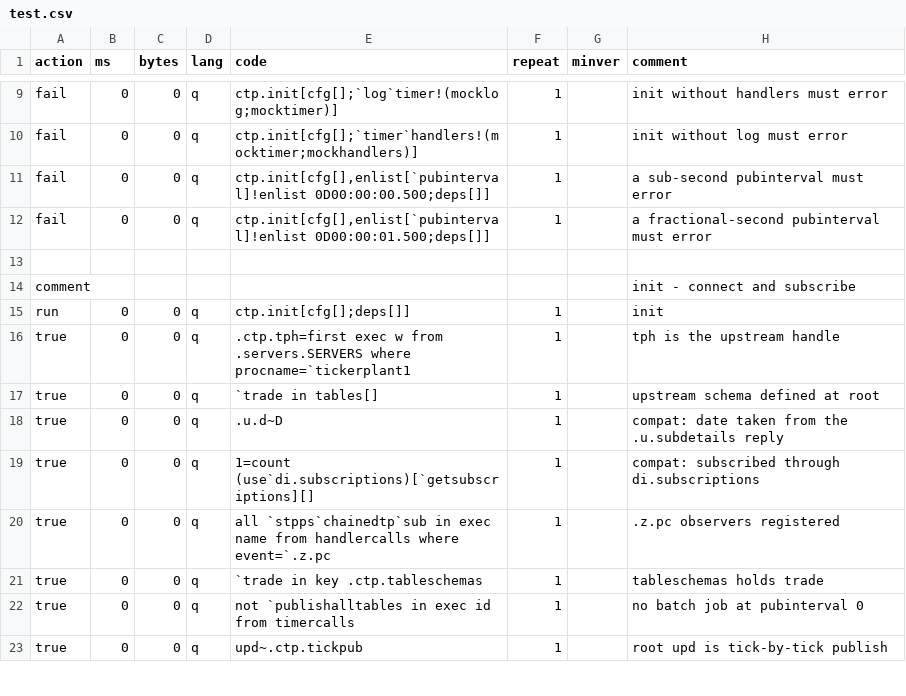
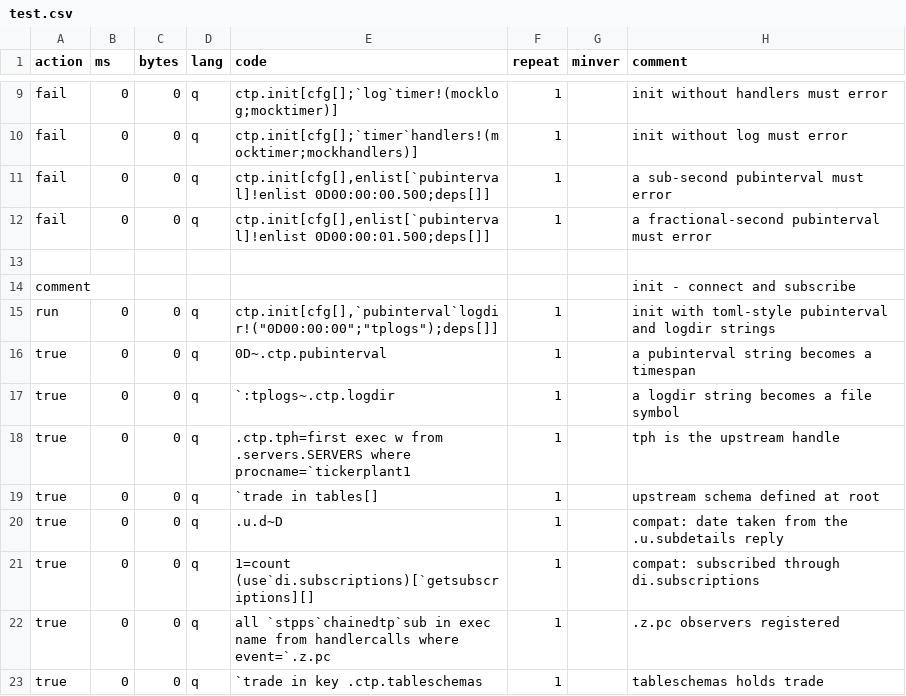
Before and after one commit to DataIntellectTech/kdbx-modules, a CSV file: di/torq/proc/chainedtp/test.csv, drawn as a sheet; only a part is shown, gaps mark what is left out; the shorter side is filled out with more unchanged rows.

```diff
--- a/di/torq/proc/chainedtp/test.csv
+++ b/di/torq/proc/chainedtp/test.csv
@@ -14,3 +14,5 @@ fail,0,0,q,"ctp.init[cfg[],enlist[`pubinterval]!enlist 0D00:00:01.500;deps[]]",1
 comment,,,,,,,init - connect and subscribe
-run,0,0,q,ctp.init[cfg[];deps[]],1,,init
+run,0,0,q,"ctp.init[cfg[],`pubinterval`logdir!(""0D00:00:00"";""tplogs"");deps[]]",1,,init with toml-style pubinterval and logdir strings
+true,0,0,q,0D~.ctp.pubinterval,1,,a pubinterval string becomes a timespan
+true,0,0,q,`:tplogs~.ctp.logdir,1,,a logdir string becomes a file symbol
 true,0,0,q,".ctp.tph=first exec w from .servers.SERVERS where procname=`tickerplant1",1,,tph is the upstream handle
```
Also changed, not shown: di/torq/servers/test.csv, 4 other files.
